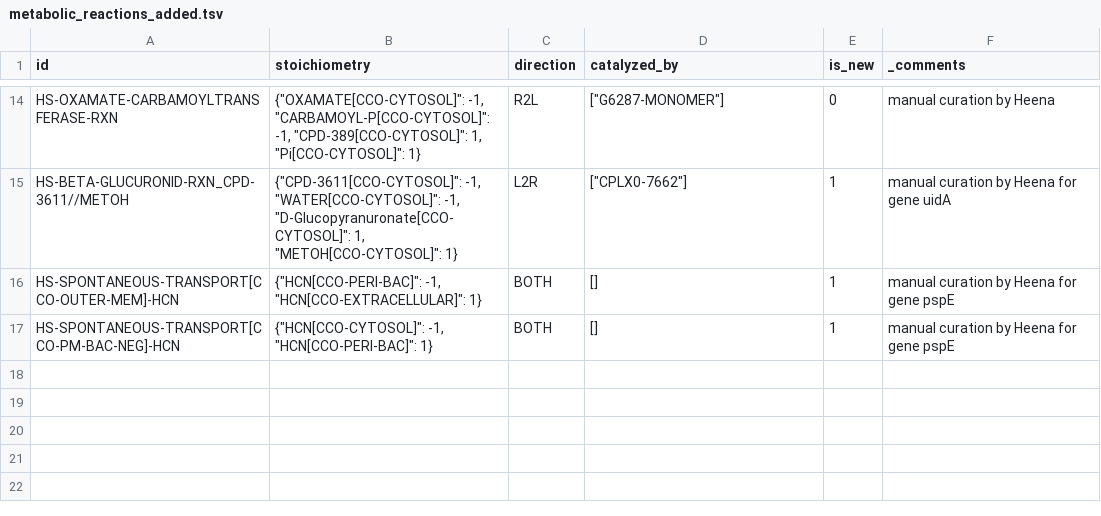
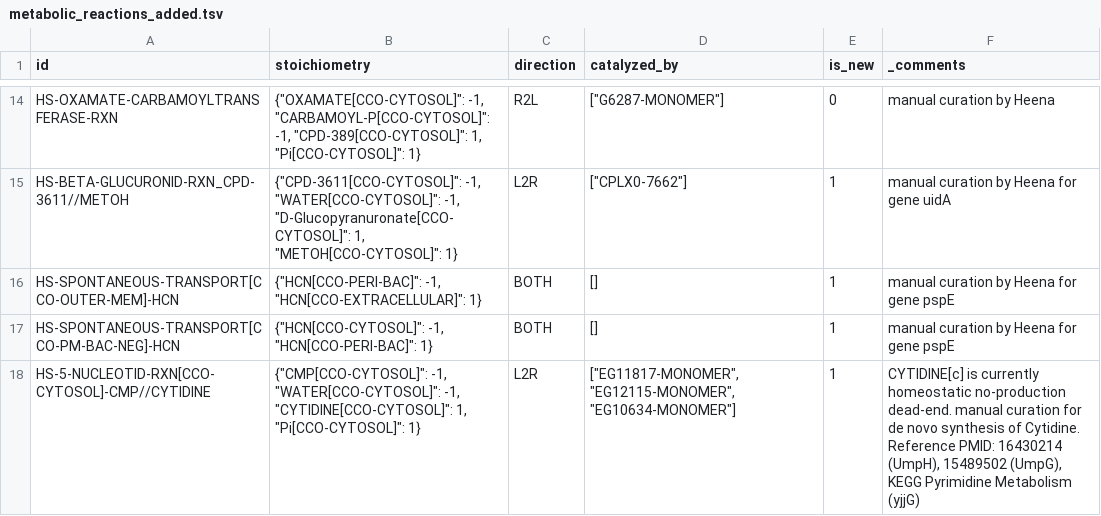
Before and after one commit to CovertLab/vEcoli, a TSV file: reconstruction/ecoli/flat/metabolic_reactions_added.tsv, drawn as a sheet; only a part is shown, gaps mark what is left out; the diff names each change by its address in the sheet, - before the commit and + after, or states it on an @@ line.

```diff
--- a/reconstruction/ecoli/flat/metabolic_reactions_added.tsv
+++ b/reconstruction/ecoli/flat/metabolic_reactions_added.tsv
+row 18: HS-5-NUCLEOTID-RXN[CCO-CYTOSOL]-CMP//CYTIDINE | {"CMP[CCO-CYTOSOL]": -1, "WATER[CCO-CYTOSOL]": -1, "CYTIDINE[CCO-CYTOSOL]": 1, "Pi[CCO-CYTOSOL]": 1} | L2R | ["EG11817-MONOMER", "EG12115-MONOMER", "EG10634-MONOMER"] | 1 | CYTIDINE[c] is currently homeostatic no-production dead-end. manual curation for de novo synthesis of Cytidine. Reference PMID: 16430214 (UmpH), 15489502 (UmpG), KEGG Pyrimidine Metabolism (yjjG)
```
Also changed, not shown: 8 other files.
